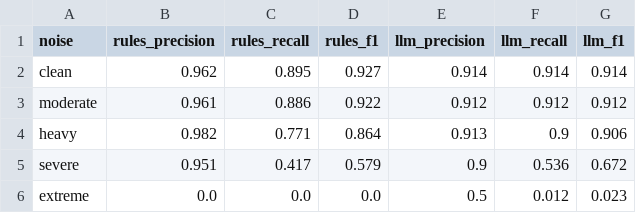
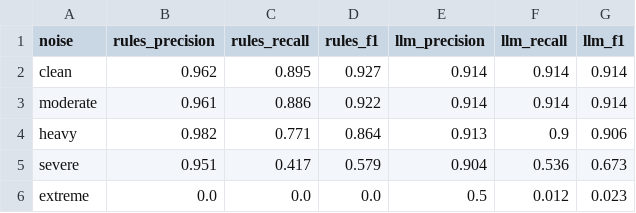
Before and after one commit to kennethyeaher/kairoHealth, a CSV file: results/f1_comparison.csv, drawn as a sheet.

```diff
--- a/results/f1_comparison.csv
+++ b/results/f1_comparison.csv
@@ -2,5 +2,5 @@ noise,rules_precision,rules_recall,rules_f1,llm_precision,llm_recall,llm_f1
 clean,0.962,0.895,0.927,0.914,0.914,0.914
-moderate,0.961,0.886,0.922,0.912,0.912,0.912
+moderate,0.961,0.886,0.922,0.914,0.914,0.914
 heavy,0.982,0.771,0.864,0.913,0.9,0.906
-severe,0.951,0.417,0.579,0.9,0.536,0.672
+severe,0.951,0.417,0.579,0.904,0.536,0.673
 extreme,0.0,0.0,0.0,0.5,0.012,0.023
```
Also changed, not shown: results/bootstrap_ci.csv, results/bootstrap_diff.csv, 10 other files.
